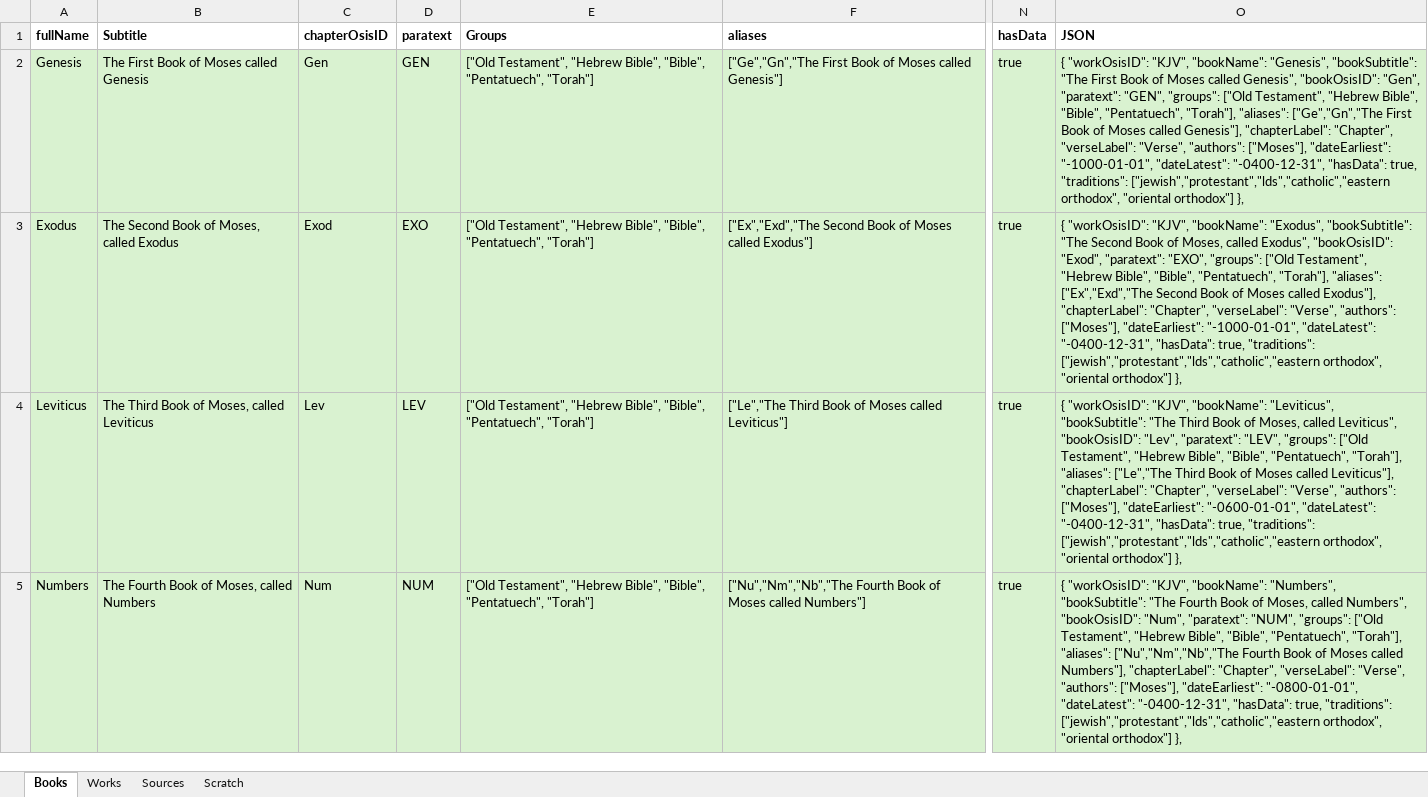
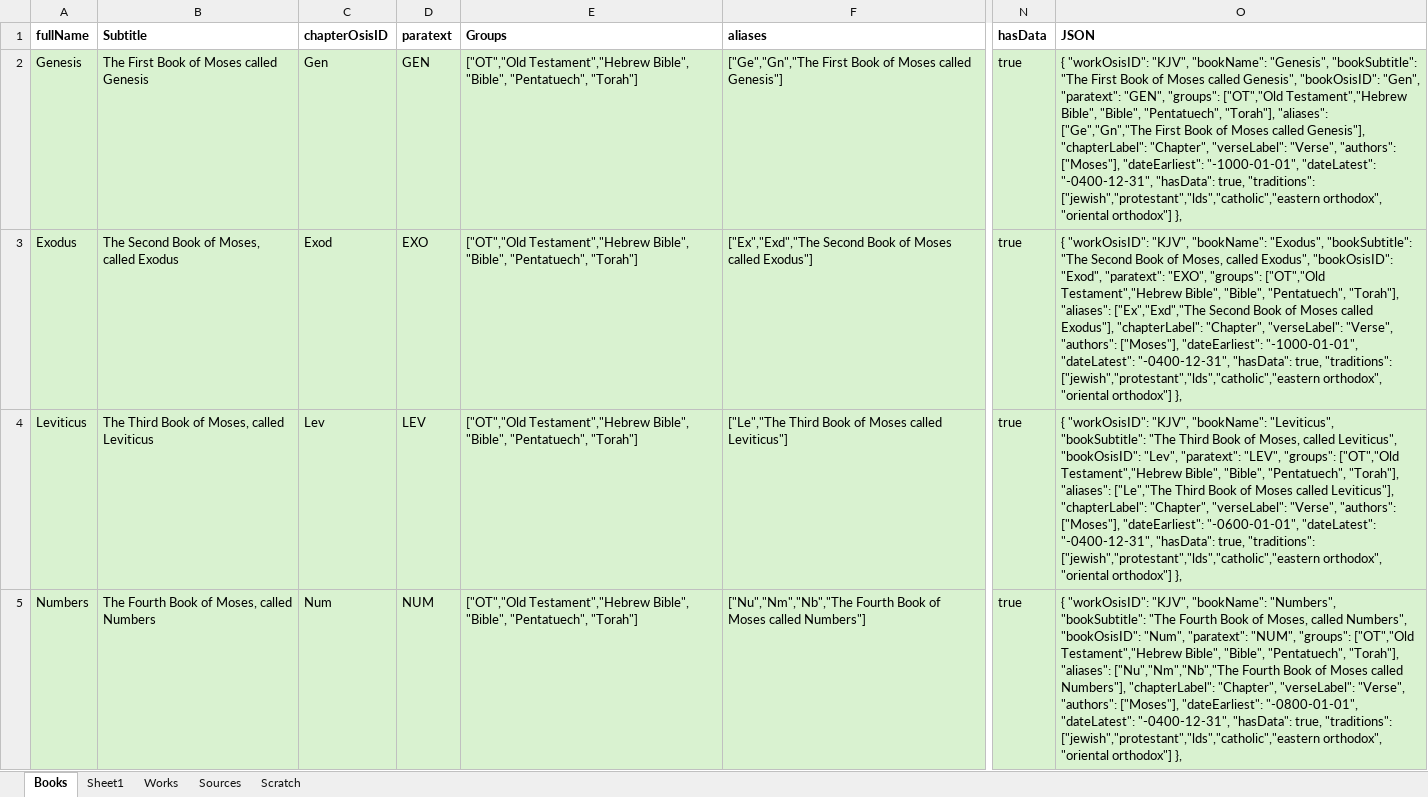
Before and after one commit to kensnyder/public-domain-books, an Excel workbook: data/research/research.xlsx, sheet Books, drawn as a sheet; only a part is shown, gaps mark what is left out; values as stored, in another font and other column widths than the file's, no borders; the diff covers the shown part only; the diff names each change by its address in the sheet, - before the commit and + after, or states it on an @@ line.

```diff
--- a/data/research/research.xlsx (sheet Books)
+++ b/data/research/research.xlsx (sheet Books)
+sheet tab: Sheet1
-E2:E5 (Groups): ["Old Testament", "Hebrew Bible", "Bible",…
+E2:E5 (Groups): ["OT","Old Testament","Hebrew Bible", "Bible",…
-O2 (JSON): …"GEN", "groups": ["Old Testament", "Hebrew Bible", "Bible",…
+O2 (JSON): …"GEN", "groups": ["OT","Old Testament","Hebrew Bible", "Bible",…
-O3 (JSON): …"EXO", "groups": ["Old Testament", "Hebrew Bible", "Bible",…
+O3 (JSON): …"EXO", "groups": ["OT","Old Testament","Hebrew Bible", "Bible",…
-O4 (JSON): …"LEV", "groups": ["Old Testament", "Hebrew Bible", "Bible",…
+O4 (JSON): …"LEV", "groups": ["OT","Old Testament","Hebrew Bible", "Bible",…
-O5 (JSON): …"NUM", "groups": ["Old Testament", "Hebrew Bible", "Bible",…
+O5 (JSON): …"NUM", "groups": ["OT","Old Testament","Hebrew Bible", "Bible",…
```
Also changed, not shown: 1 removed row, 215 edited cells and cell formats elsewhere in this sheet, sheet Works, 9 other files.
